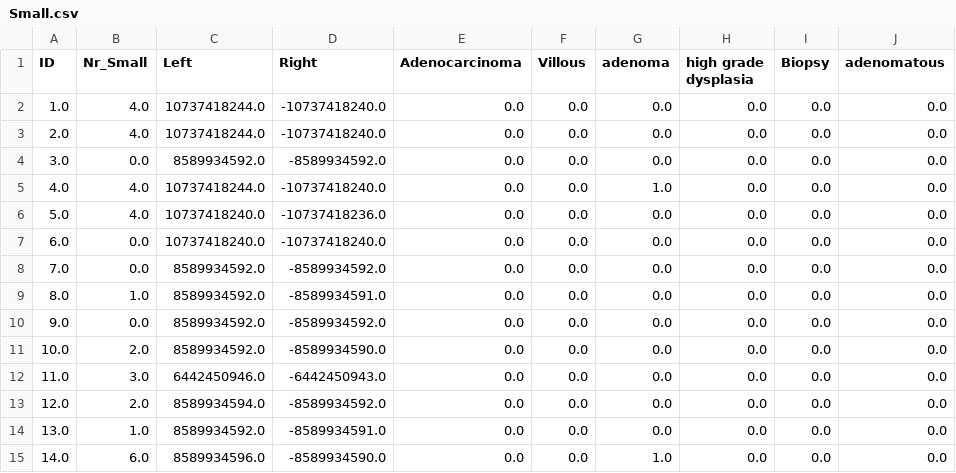
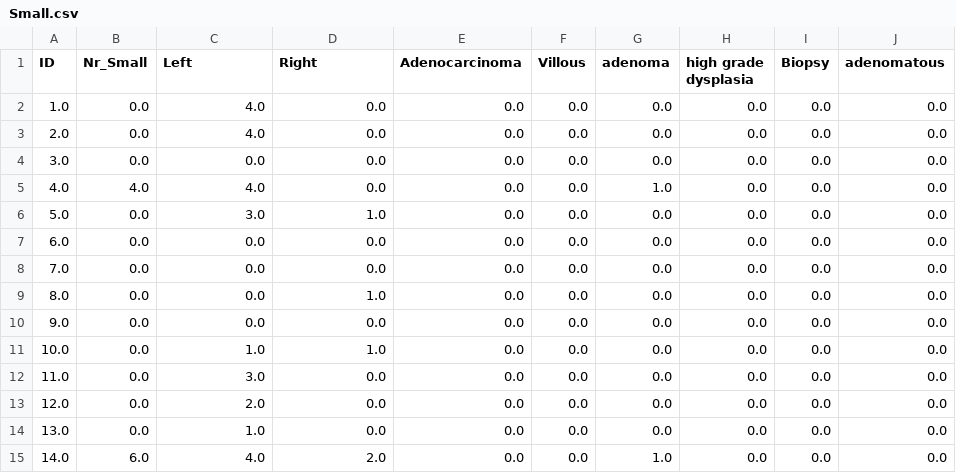
Before and after one commit to salman-/Colonoscopy, a CSV file: Code/datasets/Polyps/Small.csv, drawn as a sheet; only a part is shown; the diff covers the shown part only; the diff names each change by its address in the sheet, - before the commit and + after, or states it on an @@ line.

```diff
--- a/Code/datasets/Polyps/Small.csv
+++ b/Code/datasets/Polyps/Small.csv
-B2:B3 (Nr_Small): 4.0
+B2:B3 (Nr_Small): 0.0
-C2:C3 (Left): 10737418244.0
+C2:C3 (Left): 4.0
-D2:D3 (Right): -10737418240.0
+D2:D3 (Right): 0.0
-C4 (Left): 8589934592.0
+C4 (Left): 0.0
-D4 (Right): -8589934592.0
+D4 (Right): 0.0
-C5 (Left): 10737418244.0
+C5 (Left): 4.0
-D5 (Right): -10737418240.0
+D5 (Right): 0.0
-B6 (Nr_Small): 4.0
+B6 (Nr_Small): 0.0
-C6 (Left): 10737418240.0
+C6 (Left): 3.0
-D6 (Right): -10737418236.0
+D6 (Right): 1.0
-C7 (Left): 10737418240.0
+C7 (Left): 0.0
-D7 (Right): -10737418240.0
+D7 (Right): 0.0
-C8:C10 (Left): 8589934592.0
+C8:C10 (Left): 0.0
-D8 (Right): -8589934592.0
+D8 (Right): 0.0
-B9 (Nr_Small): 1.0
+B9 (Nr_Small): 0.0
-D9 (Right): -8589934591.0
+D9 (Right): 1.0
-D10 (Right): -8589934592.0
+D10 (Right): 0.0
-B11 (Nr_Small): 2.0
+B11 (Nr_Small): 0.0
-C11 (Left): 8589934592.0
+C11 (Left): 1.0
-D11 (Right): -8589934590.0
+D11 (Right): 1.0
-B12 (Nr_Small): 3.0
+B12 (Nr_Small): 0.0
-C12 (Left): 6442450946.0
+C12 (Left): 3.0
-D12 (Right): -6442450943.0
+D12 (Right): 0.0
-B13 (Nr_Small): 2.0
+B13 (Nr_Small): 0.0
-C13 (Left): 8589934594.0
+C13 (Left): 2.0
-D13 (Right): -8589934592.0
+D13 (Right): 0.0
-B14 (Nr_Small): 1.0
+B14 (Nr_Small): 0.0
-C14 (Left): 8589934592.0
+C14 (Left): 1.0
-D14 (Right): -8589934591.0
+D14 (Right): 0.0
-C15 (Left): 8589934596.0
+C15 (Left): 4.0
-D15 (Right): -8589934590.0
+D15 (Right): 2.0
```
Also changed, not shown: 93 edited cells elsewhere in this file, Code/datasets/Capsules/cleanedDataSet.csv, Code/datasets/Capsules/location.csv, 10 other files.
